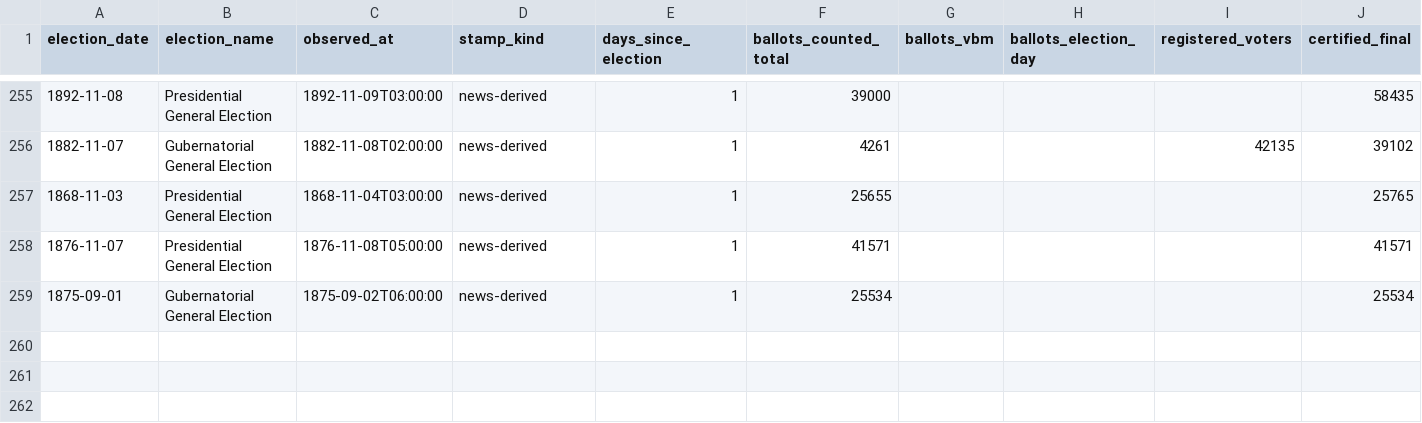
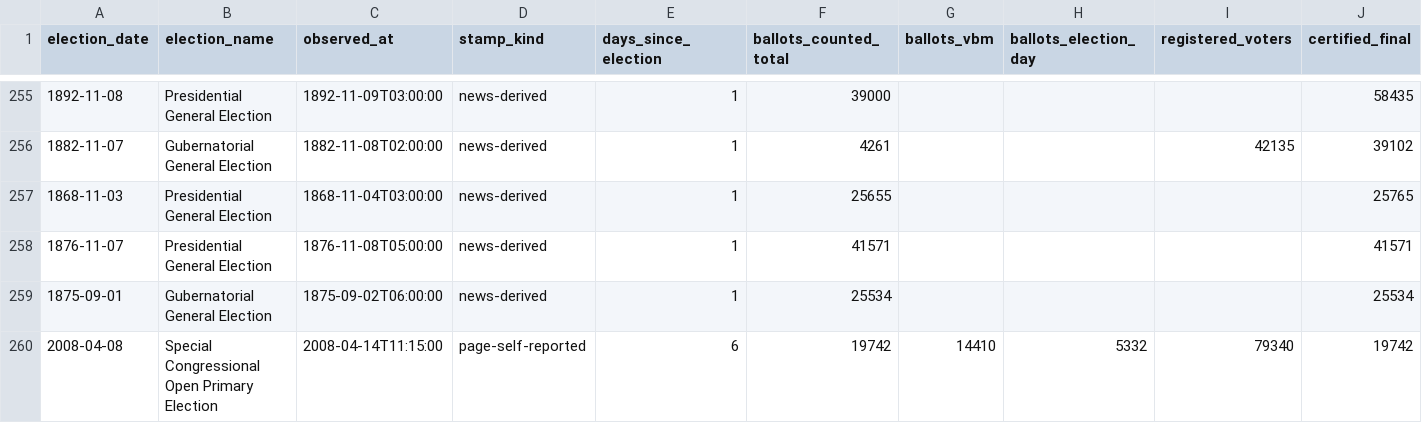
Before and after one commit to Grow-SF/sf-election-historical-counts, a CSV file: data/sf_archival_canvass_points.csv, drawn as a sheet; only a part is shown, gaps mark what is left out; rows hold the shown columns only; the diff names each change by its address in the sheet, - before the commit and + after, or states it on an @@ line.

```diff
--- a/data/sf_archival_canvass_points.csv
+++ b/data/sf_archival_canvass_points.csv
+row 260: 2008-04-08 | Special Congressional Open Primary Election | 2008-04-14T11:15:00 | page-self-reported | 6 | 19742 | 14410 | 5332 | 79340 | 19742
```
Also changed, not shown: data/elections_master.csv, 9 other files.
